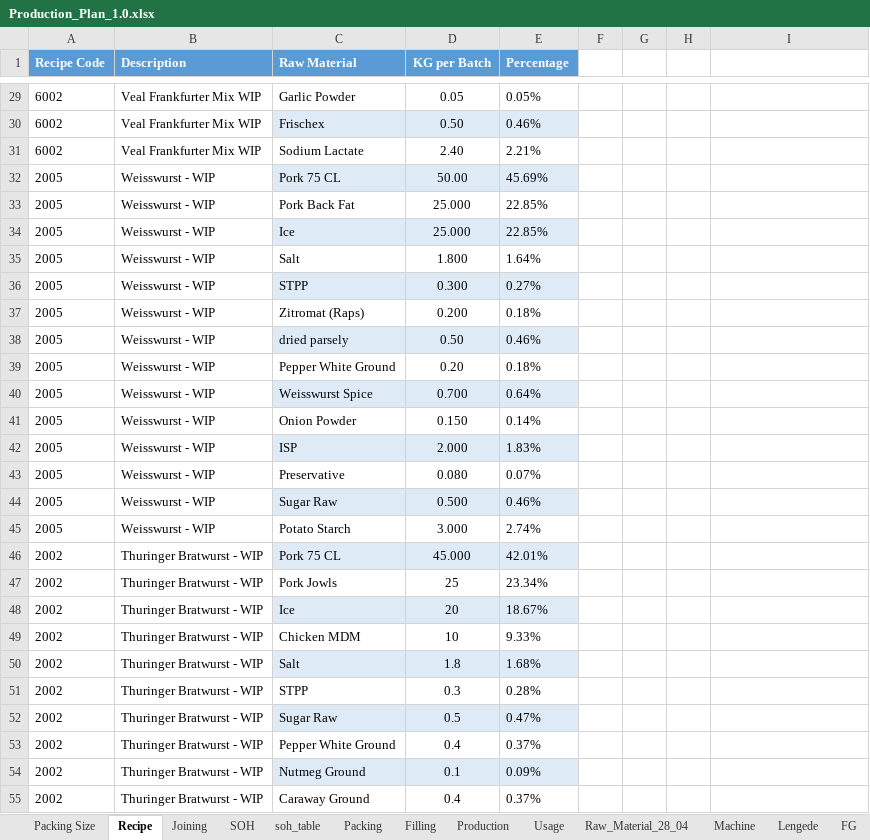
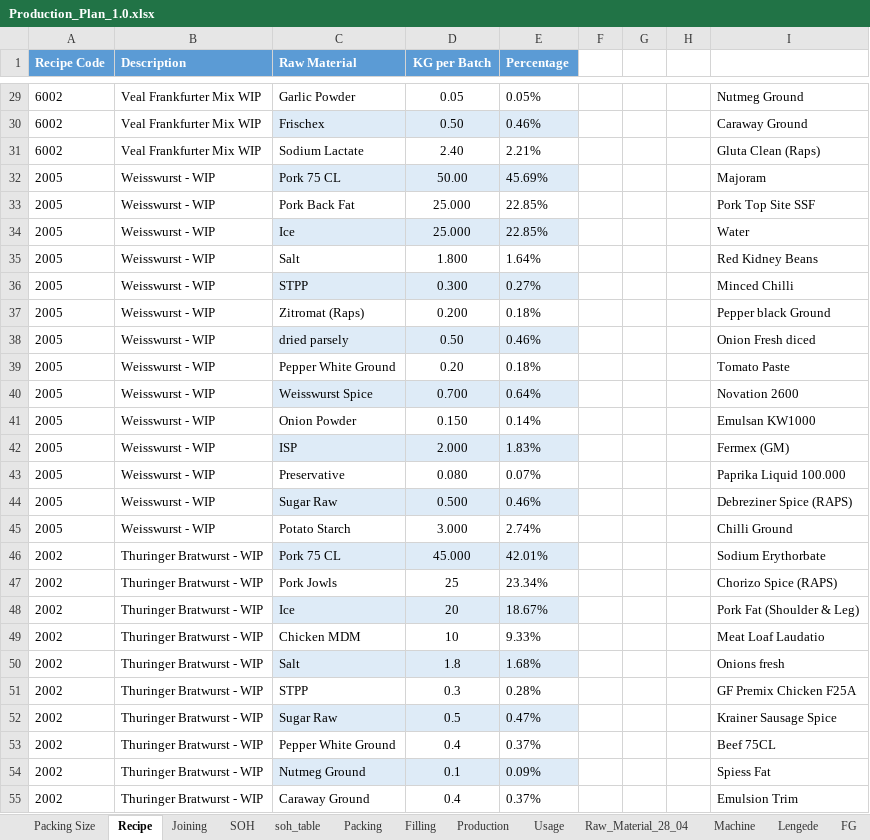
Before and after one commit to sanjaykhadka-german/GB-APP, an Excel workbook: Production_Plan_1.0.xlsx, sheet Recipe, drawn as a sheet; only a part is shown, gaps mark what is left out; values as stored, in another font and other column widths than the file's, no borders; table styles not drawn; the diff covers the shown part only; the diff names each change by its address in the sheet, - before the commit and + after, or states it on an @@ line.

Commit message:
update raw material, item master and recipe master table

```diff
--- a/Production_Plan_1.0.xlsx (sheet Recipe)
+++ b/Production_Plan_1.0.xlsx (sheet Recipe)
-I29: (empty)
+I29: Nutmeg Ground
-I30: (empty)
+I30: Caraway Ground
-I31: (empty)
+I31: Gluta Clean (Raps)
-I32: (empty)
+I32: Majoram
-I33: (empty)
+I33: Pork Top Site SSF
-I34: (empty)
+I34: Water
-I35: (empty)
+I35: Red Kidney Beans
-I36: (empty)
+I36: Minced Chilli
-I37: (empty)
+I37: Pepper black Ground
-I38: (empty)
+I38: Onion Fresh diced
-I39: (empty)
+I39: Tomato Paste
-I40: (empty)
+I40: Novation 2600
-I41: (empty)
+I41: Emulsan KW1000
-I42: (empty)
+I42: Fermex (GM)
-I43: (empty)
+I43: Paprika Liquid 100.000
-I44: (empty)
+I44: Debreziner Spice (RAPS)
-I45: (empty)
+I45: Chilli Ground
-I46: (empty)
+I46: Sodium Erythorbate
-I47: (empty)
+I47: Chorizo Spice (RAPS)
-I48: (empty)
+I48: Pork Fat (Shoulder & Leg)
-I49: (empty)
+I49: Meat Loaf Laudatio
-I50: (empty)
+I50: Onions fresh
-I51: (empty)
+I51: GF Premix Chicken F25A
-I52: (empty)
+I52: Krainer Sausage Spice
-I53: (empty)
+I53: Beef 75CL
-I54: (empty)
+I54: Spiess Fat
-I55: (empty)
+I55: Emulsion Trim
```
Also changed, not shown: 61 edited cells elsewhere in this sheet, 3 other files.
